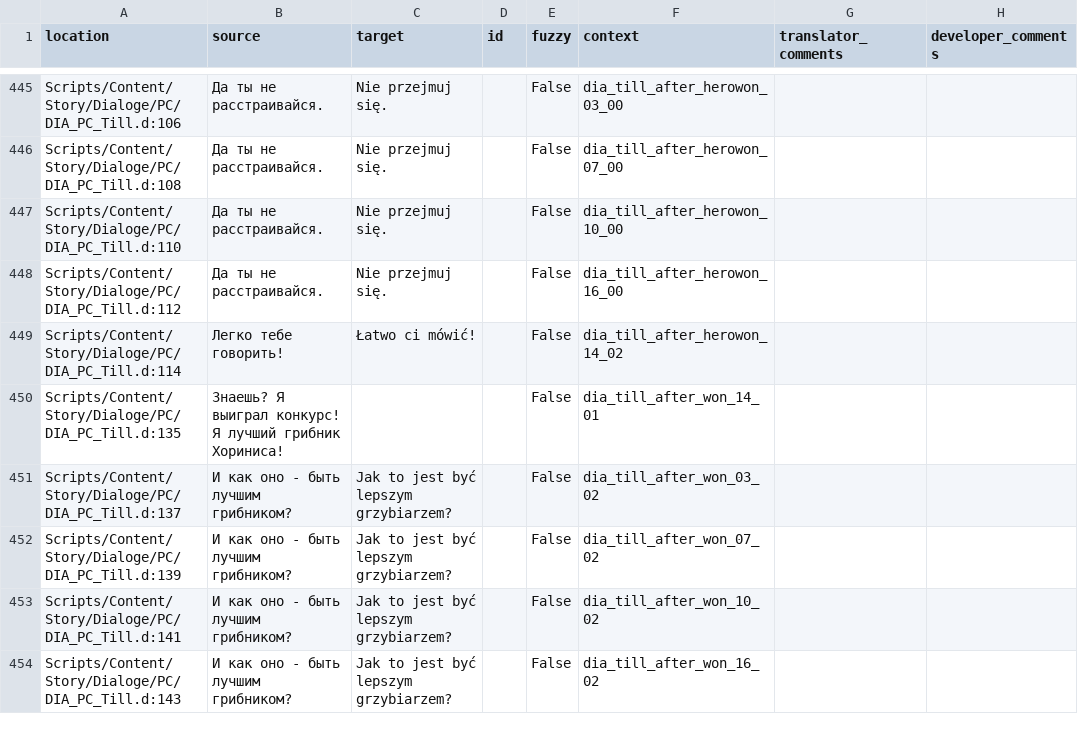
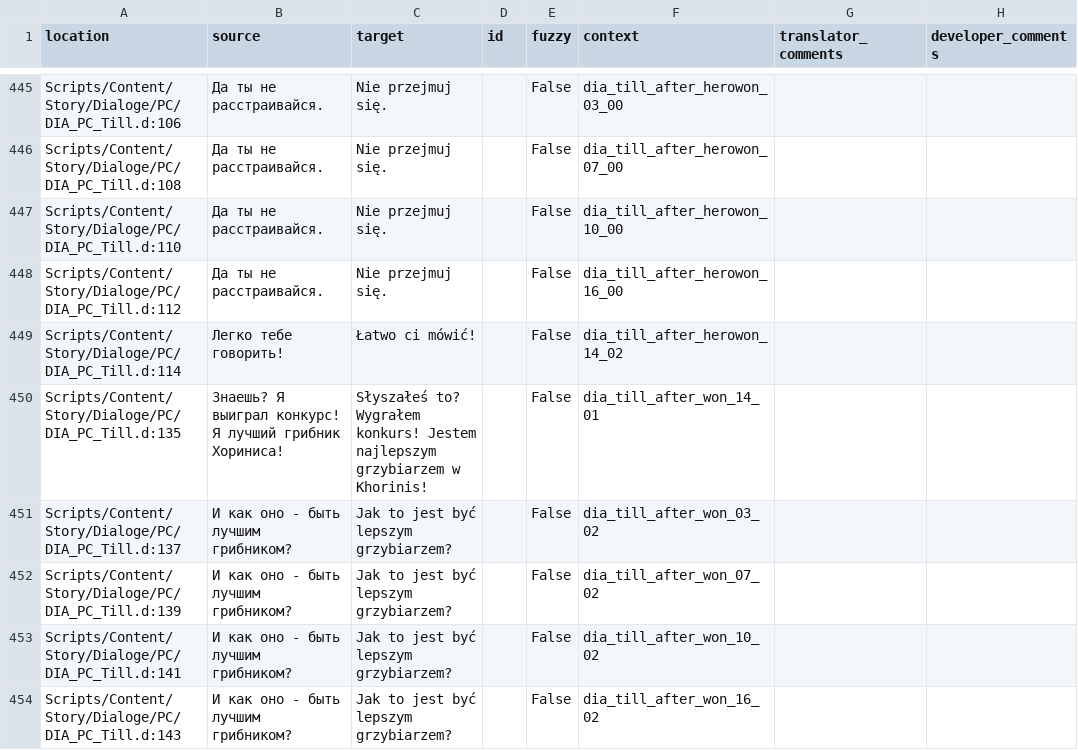
Before and after one commit to auronen/Mushroomers-Gothic-II-NoR-Mod-, a CSV file: .translations/pl/Dia_PC.csv, drawn as a sheet; only a part is shown, gaps mark what is left out; the diff covers the shown part only.

```diff
--- a/.translations/pl/Dia_PC.csv
+++ b/.translations/pl/Dia_PC.csv
@@ -449,3 +449,3 @@
 "Scripts/Content/Story/Dialoge/PC/DIA_PC_Till.d:114","Легко тебе говорить!","Łatwo ci mówić!","","False","dia_till_after_herowon_14_02","",""
-"Scripts/Content/Story/Dialoge/PC/DIA_PC_Till.d:135","Знаешь? Я выиграл конкурс! Я лучший грибник Хориниса!","","","False","dia_till_after_won_14_01","",""
+"Scripts/Content/Story/Dialoge/PC/DIA_PC_Till.d:135","Знаешь? Я выиграл конкурс! Я лучший грибник Хориниса!","Słyszałeś to? Wygrałem konkurs! Jestem najlepszym grzybiarzem w Khorinis!","","False","dia_till_after_won_14_01","",""
 "Scripts/Content/Story/Dialoge/PC/DIA_PC_Till.d:137","И как оно - быть лучшим грибником?","Jak to jest być lepszym grzybiarzem?","","False","dia_till_after_won_03_02","",""
```
Also changed, not shown: 32 edited cells elsewhere in this file.
